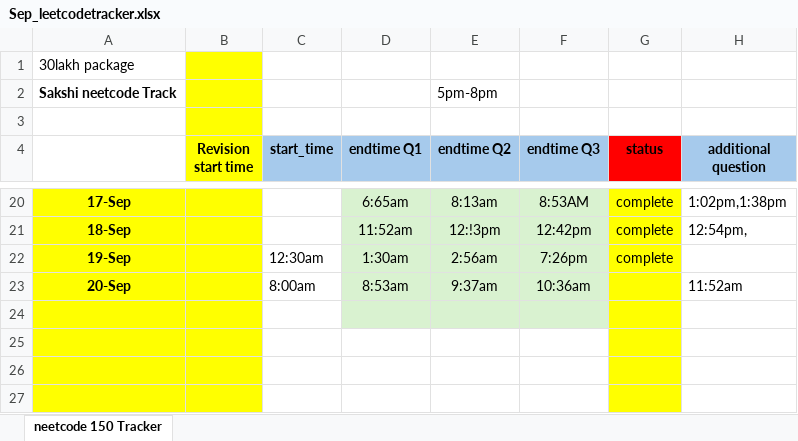
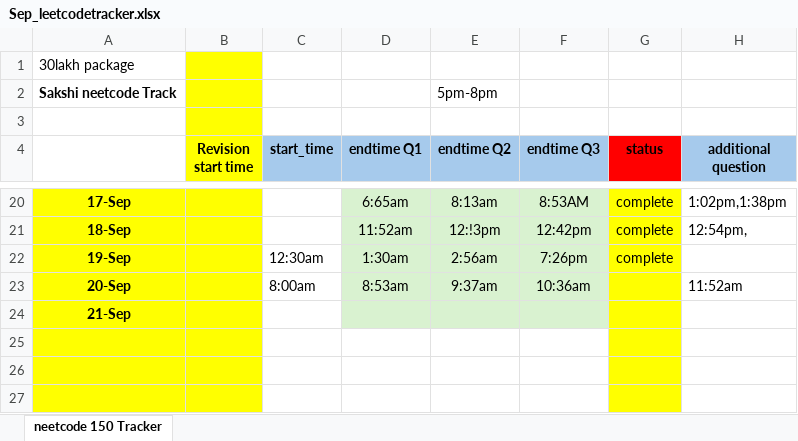
Before and after one commit to sakshi0303/hanumant_fullstack, an Excel workbook: leetcode/Sep_leetcodetracker.xlsx, sheet neetcode 150 Tracker, drawn as a sheet; only a part is shown, gaps mark what is left out; values as stored, in another font and other column widths than the file's, no borders; the diff names each change by its address in the sheet, - before the commit and + after, or states it on an @@ line.

```diff
--- a/leetcode/Sep_leetcodetracker.xlsx (sheet neetcode 150 Tracker)
+++ b/leetcode/Sep_leetcodetracker.xlsx (sheet neetcode 150 Tracker)
-A24: (empty)
+A24: 21-Sep
```
Also changed, not shown: 1 other file.
